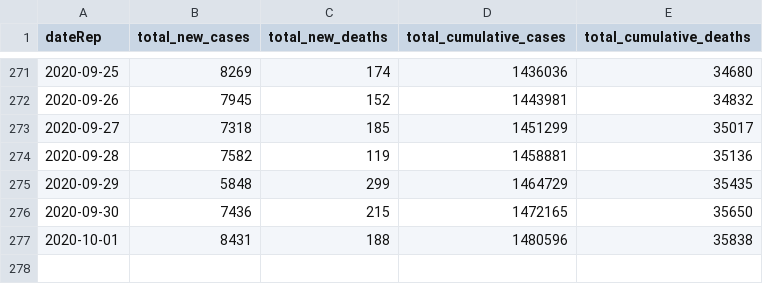
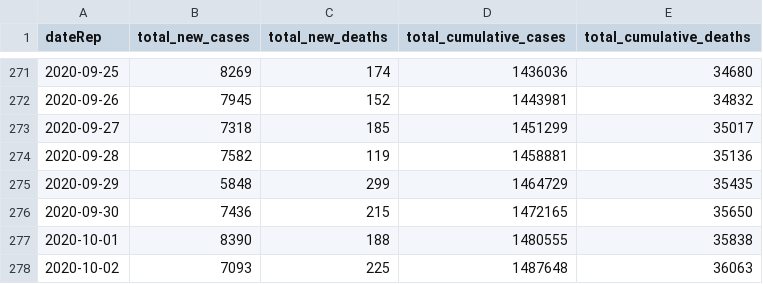
Before and after one commit to FinancialMarkets/latest_covid_africa_data, a CSV file: js_data/all_africa_data.csv, drawn as a sheet; only a part is shown, gaps mark what is left out.

Commit message:
updated all africa data

```diff
--- a/js_data/all_africa_data.csv
+++ b/js_data/all_africa_data.csv
@@ -276,2 +276,3 @@ dateRep,total_new_cases,total_new_deaths,total_cumulative_cases,total_cumulative
 2020-09-30,7436,215,1472165,35650
-2020-10-01,8431,188,1480596,35838
+2020-10-01,8390,188,1480555,35838
+2020-10-02,7093,225,1487648,36063
```
